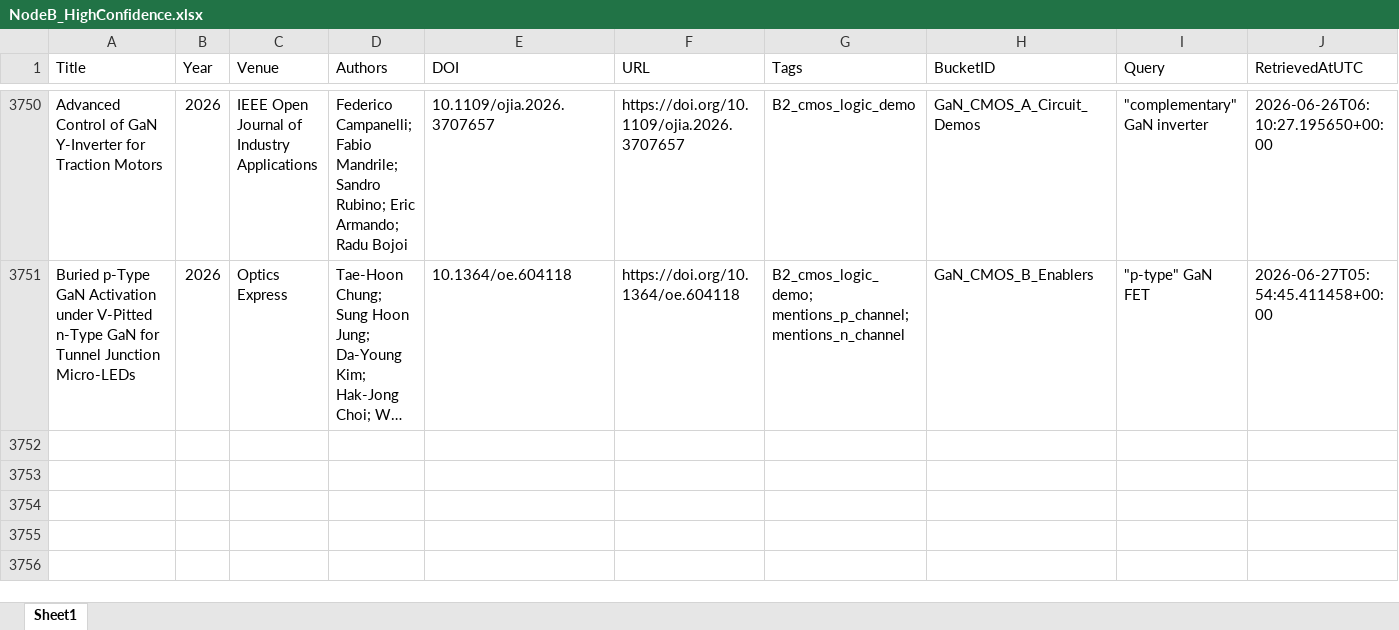
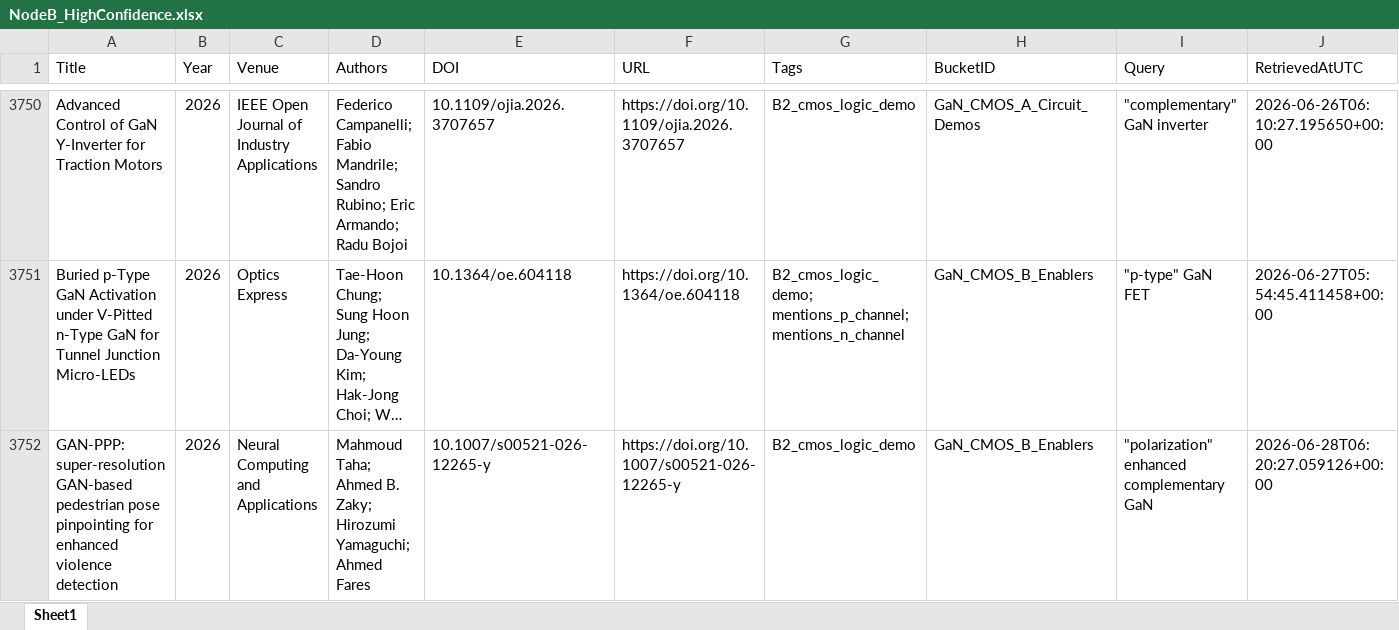
Before and after one commit to kainlulow/IKD_GaN_Project, an Excel workbook: 02_reports/node_b/NodeB_HighConfidence.xlsx, sheet Sheet1, drawn as a sheet; only a part is shown, gaps mark what is left out; long unchanged cells end in …; values as stored, in another font and other column widths than the file's, no borders; rows hold the shown columns only; the diff names each change by its address in the sheet, - before the commit and + after, or states it on an @@ line.

```diff
--- a/02_reports/node_b/NodeB_HighConfidence.xlsx (sheet Sheet1)
+++ b/02_reports/node_b/NodeB_HighConfidence.xlsx (sheet Sheet1)
+row 3752: GAN-PPP: super-resolution GAN-based pedestrian pose pinpointing for enhanced violence detection | 2026 | Neural Computing and Applications | Mahmoud Taha; Ahmed B. Zaky; Hirozumi Yamaguchi; Ahmed Fares | 10.1007/s00521-026-12265-y | https://doi.org/10.1007/s00521-026-12265-y | B2_cmos_logic_demo | GaN_CMOS_B_Enablers | "polarization" enhanced complementary GaN | 2026-06-28T06:20:27.059126+00:00
```
Also changed, not shown: 01_literature/IKD_Literature_Master.xlsx, 01_literature/IKD_ReviewQueue.xlsx, 3 other files.
